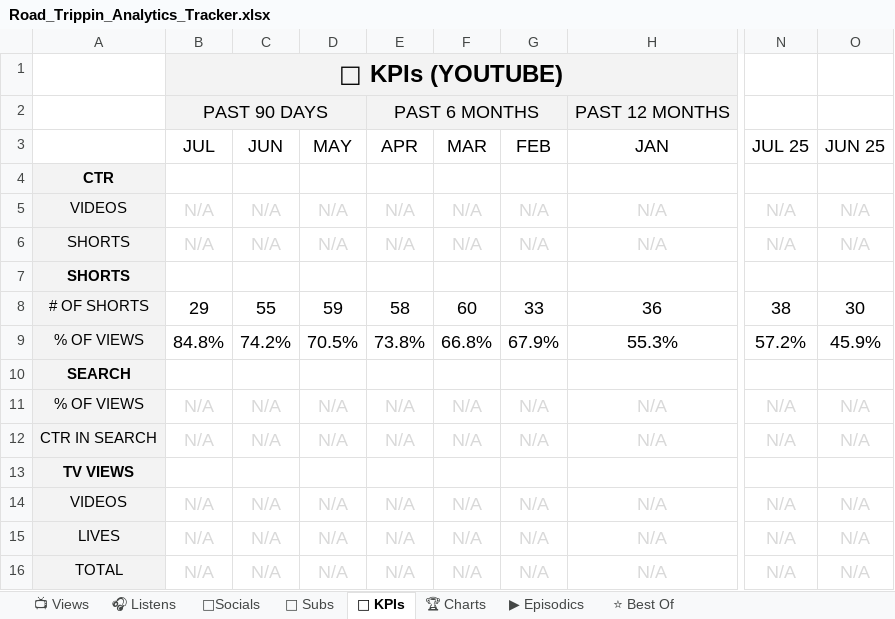
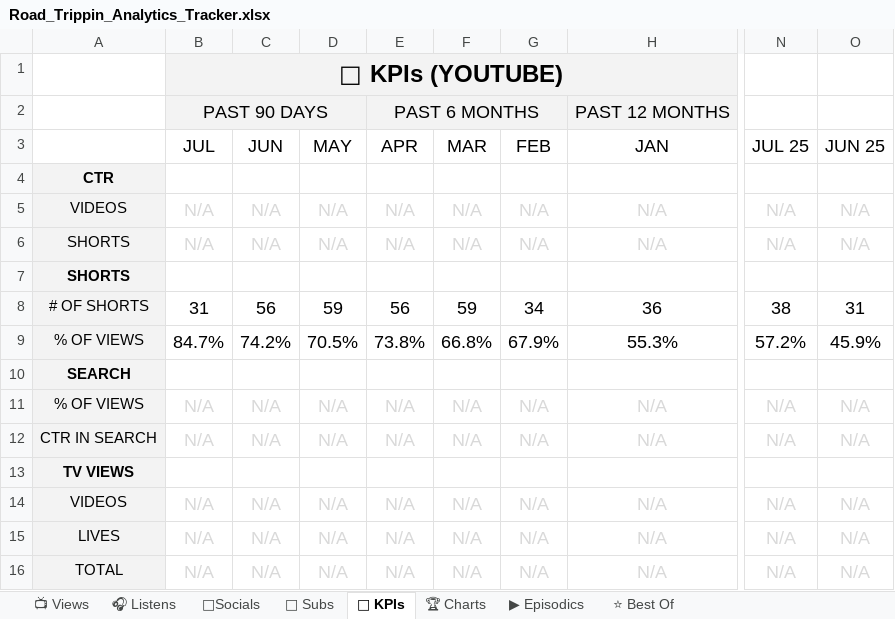
Before and after one commit to raindelaymedia/roadtrippin, an Excel workbook: master/shows/road_trippin/data/Road_Trippin_Analytics_Tracker.xlsx, sheet 🔑 KPIs, drawn as a sheet; only a part is shown, gaps mark what is left out; values as stored, in another font and other column widths than the file's, no borders; the diff names each change by its address in the sheet, - before the commit and + after, or states it on an @@ line.

```diff
--- a/master/shows/road_trippin/data/Road_Trippin_Analytics_Tracker.xlsx (sheet 🔑 KPIs)
+++ b/master/shows/road_trippin/data/Road_Trippin_Analytics_Tracker.xlsx (sheet 🔑 KPIs)
-B8 (JUL): 29
+B8 (JUL): 31
-C8 (JUN): 55
+C8 (JUN): 56
-E8 (APR): 58
+E8 (APR): 56
-F8 (MAR): 60
+F8 (MAR): 59
-G8 (FEB): 33
+G8 (FEB): 34
-O8 (JUN 25): 30
+O8 (JUN 25): 31
-B9 (JUL): 84.8%
+B9 (JUL): 84.7%
```
Also changed, not shown: sheet 👥 Subs, sheet ⭐ Best Of, sheet 📺 Views, sheet ▶ Episodics, 3 other files.
